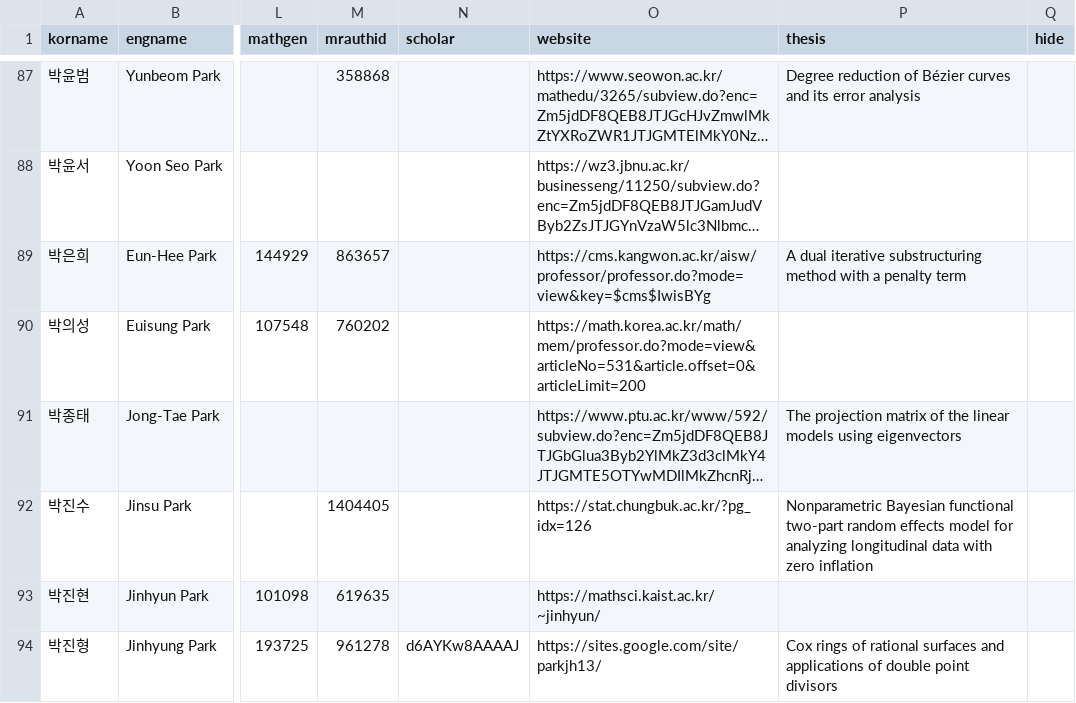
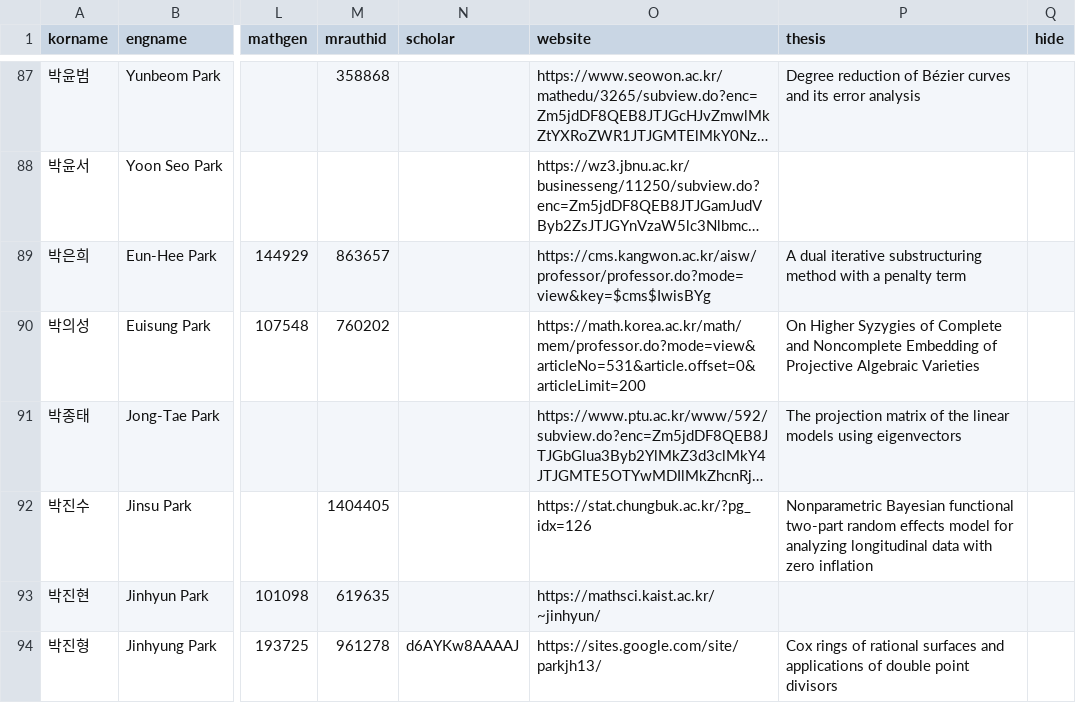
Before and after one commit to mathsci-kaist/mathsci-kaist.github.io, a CSV file: _data/people.csv, drawn as a sheet; only a part is shown, gaps mark what is left out; long unchanged cells end in …; the diff names each change by its address in the sheet, - before the commit and + after, or states it on an @@ line.

Commit message:
update Euisung Park thesis title.

```diff
--- a/_data/people.csv
+++ b/_data/people.csv
-P90 (thesis): (empty)
+P90 (thesis): On Higher Syzygies of Complete and Noncomplete Embedding of Projective Algebraic Varieties
```
